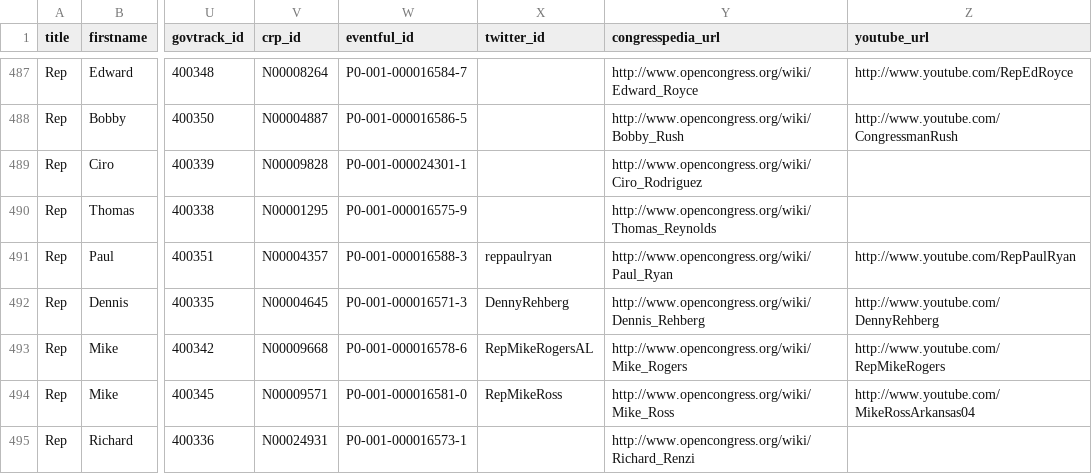
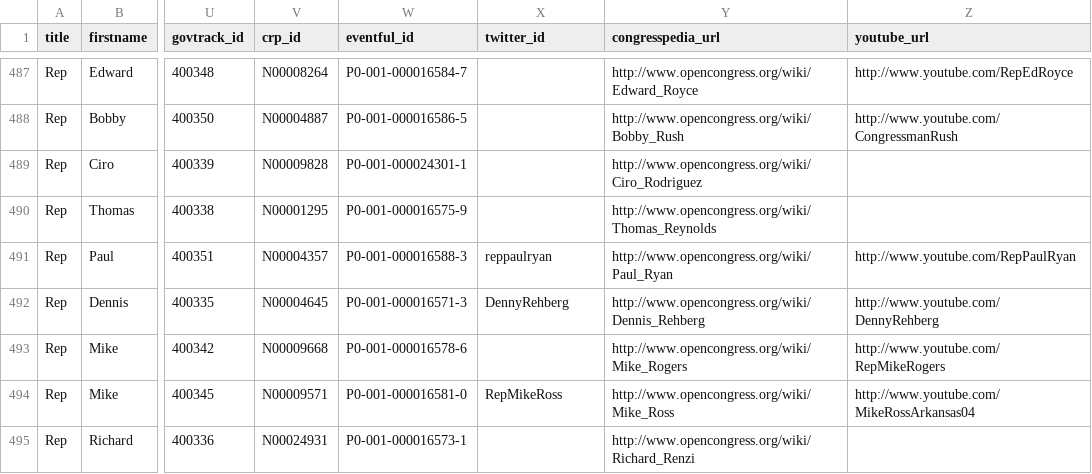
Before and after one commit to maco/apidata, a CSV file: legislators/legislators.csv, drawn as a sheet; only a part is shown, gaps mark what is left out; the diff names each change by its address in the sheet, - before the commit and + after, or states it on an @@ line.

Commit message:
Twitter RepMikeRogersAL is for the Michael Dennis Rogers of AL, not the Mike Rogers of MI

```diff
--- a/legislators/legislators.csv
+++ b/legislators/legislators.csv
-X493 (twitter_id): RepMikeRogersAL
+X493 (twitter_id): (empty)
```
